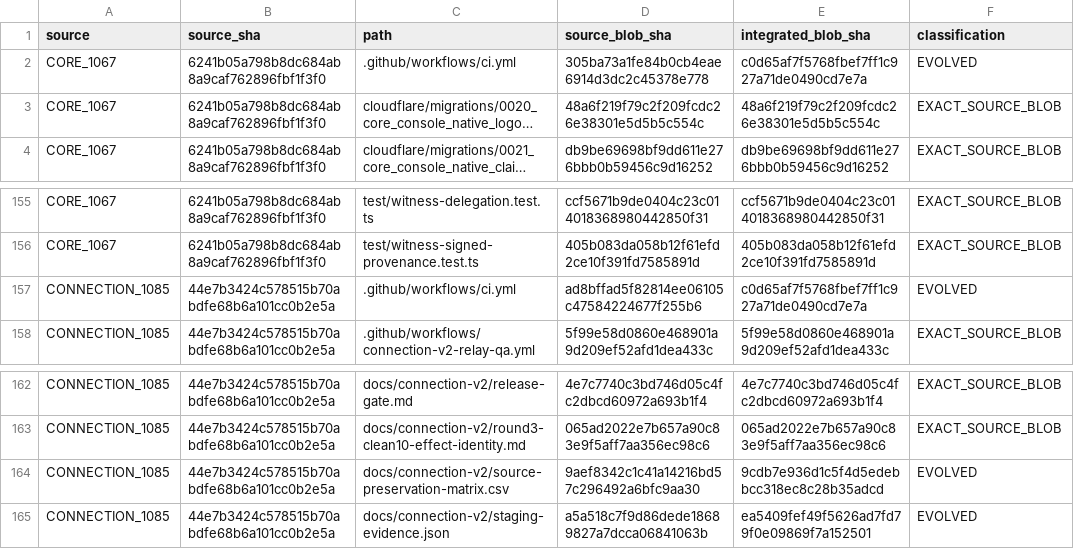
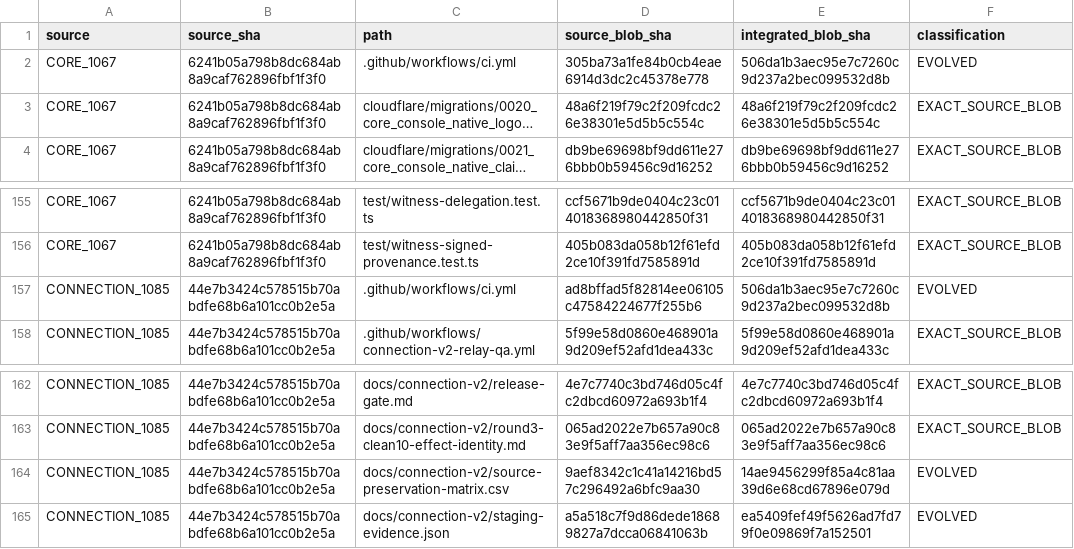
Before and after one commit to Naveax/Nexowire, a CSV file: docs/coord/AI05_CORE_CONNECTION_V2_PRESERVATION.csv, drawn as a sheet; only a part is shown, gaps mark what is left out; long unchanged cells end in …; the diff names each change by its address in the sheet, - before the commit and + after, or states it on an @@ line.

```diff
--- a/docs/coord/AI05_CORE_CONNECTION_V2_PRESERVATION.csv
+++ b/docs/coord/AI05_CORE_CONNECTION_V2_PRESERVATION.csv
-E2 (integrated_blob_sha): c0d65af7f5768fbef7ff1c927a71de0490cd7e7a
+E2 (integrated_blob_sha): 506da1b3aec95e7c7260c9d237a2bec099532d8b
-E157 (integrated_blob_sha): c0d65af7f5768fbef7ff1c927a71de0490cd7e7a
+E157 (integrated_blob_sha): 506da1b3aec95e7c7260c9d237a2bec099532d8b
-E164 (integrated_blob_sha): 9cdb7e936d1c5f4d5edebbcc318ec8c28b35adcd
+E164 (integrated_blob_sha): 14ae9456299f85a4c81aa39d6e68cd67896e079d
```
Also changed, not shown: docs/connection-v2/source-preservation-matrix.csv, docs/coord/AI05_ROUND2_SOURCE_PRESERVATION.csv.
